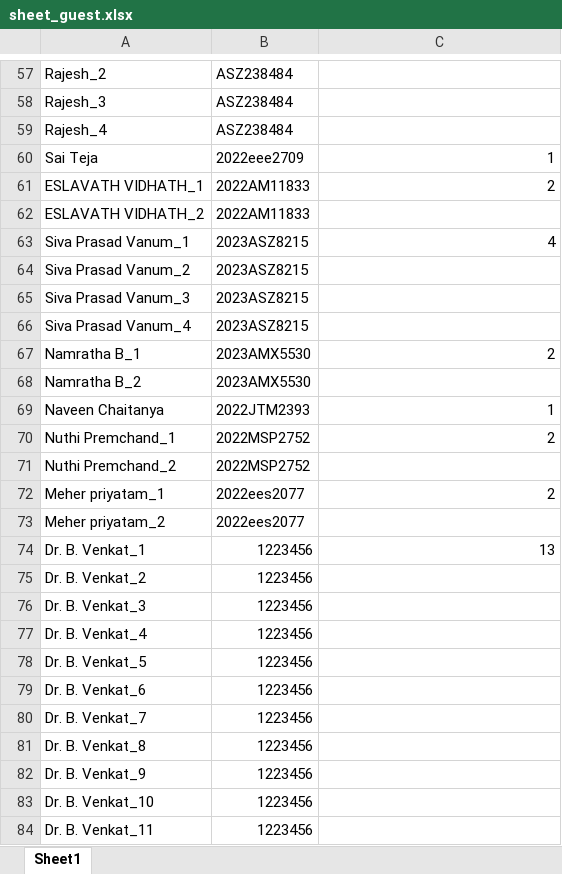
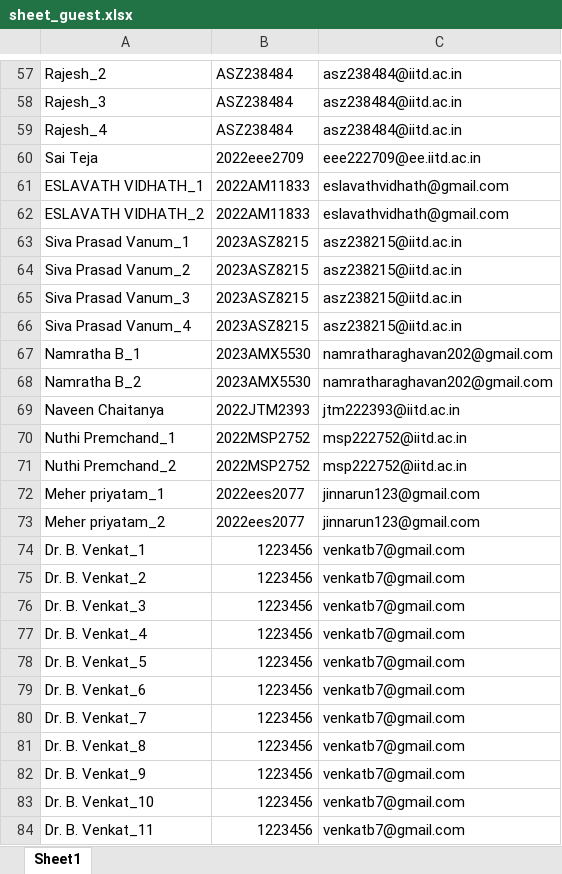
Before and after one commit to Bsroy2005/Ugdifoodweb, an Excel workbook: sheet_guest.xlsx, sheet Sheet1, drawn as a sheet; only a part is shown, gaps mark what is left out; values as stored, in another font and other column widths than the file's, no borders; the diff covers the shown part only; the diff names each change by its address in the sheet, - before the commit and + after, or states it on an @@ line.

```diff
--- a/sheet_guest.xlsx (sheet Sheet1)
+++ b/sheet_guest.xlsx (sheet Sheet1)
-C57:C59: (empty)
+C57:C59: asz238484@iitd.ac.in
-C60: 1
+C60: eee222709@ee.iitd.ac.in
-C61: 2
+C61: eslavathvidhath@gmail.com
-C62: (empty)
+C62: eslavathvidhath@gmail.com
-C63: 4
+C63: asz238215@iitd.ac.in
-C64:C66: (empty)
+C64:C66: asz238215@iitd.ac.in
-C67: 2
+C67: namratharaghavan202@gmail.com
-C68: (empty)
+C68: namratharaghavan202@gmail.com
-C69: 1
+C69: jtm222393@iitd.ac.in
-C70: 2
+C70: msp222752@iitd.ac.in
-C71: (empty)
+C71: msp222752@iitd.ac.in
-C72: 2
+C72: jinnarun123@gmail.com
-C73: (empty)
+C73: jinnarun123@gmail.com
-C74: 13
+C74: venkatb7@gmail.com
-C75:C84: (empty)
+C75:C84: venkatb7@gmail.com
```
Also changed, not shown: 1 added row, 1 removed row, 74 edited cells and cell formats elsewhere in this sheet, 1 other file.
